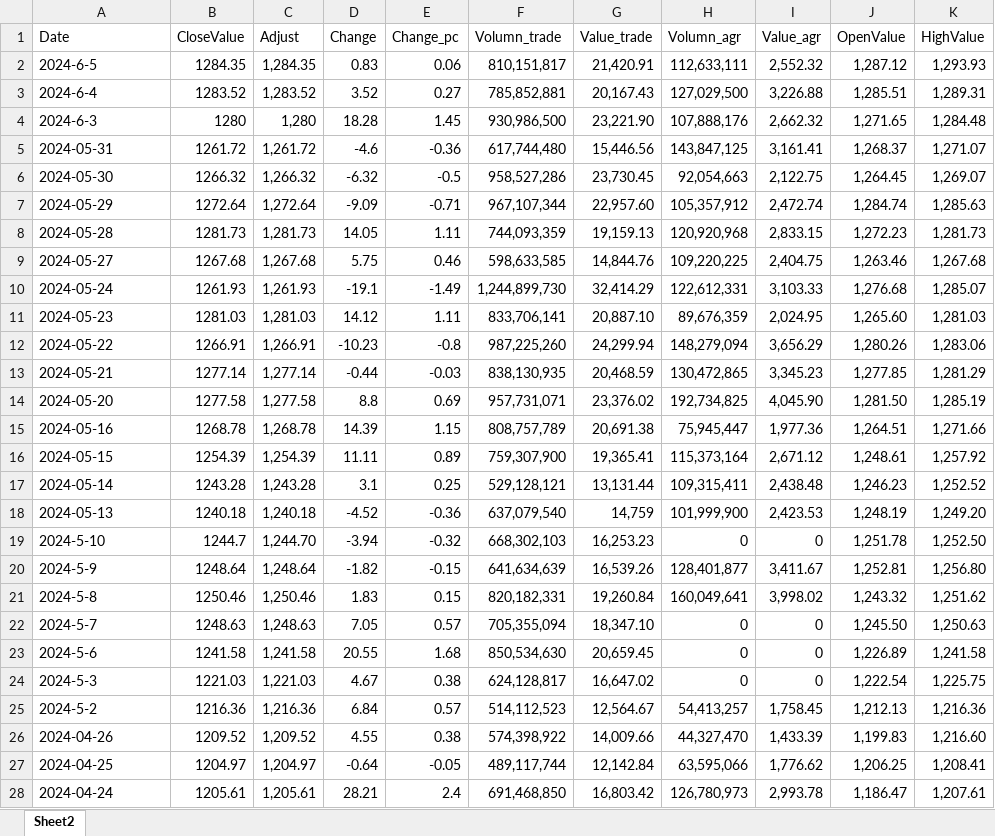
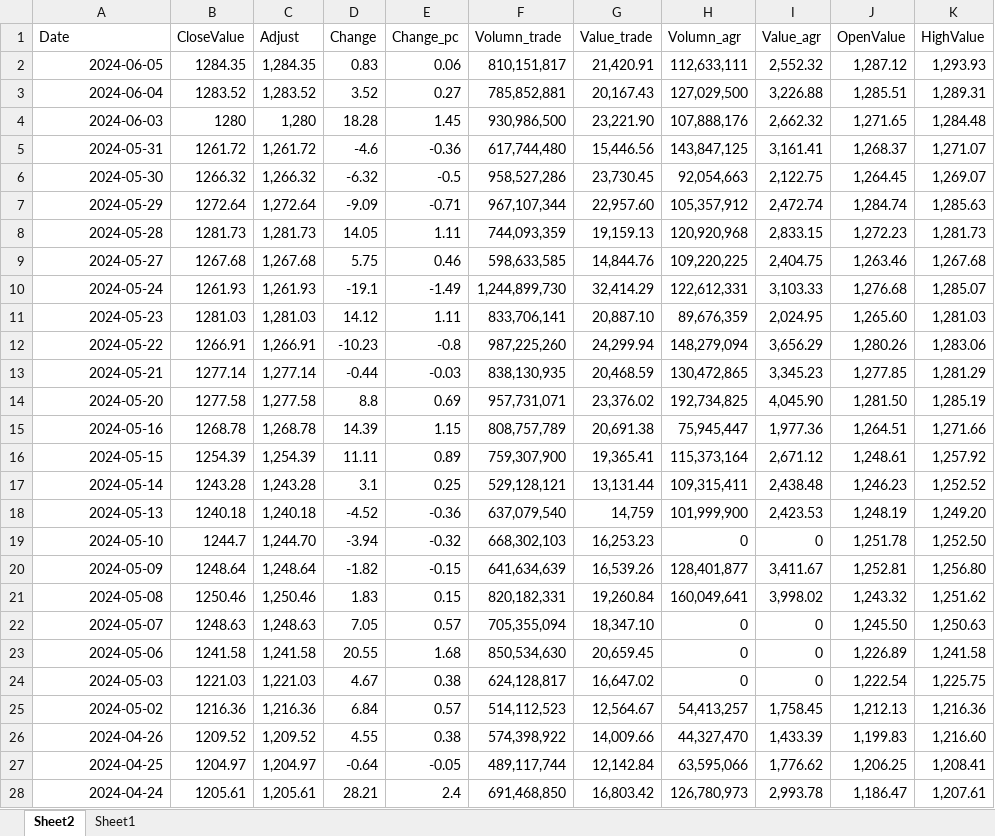
Before and after one commit to thainq1402/H-h-tr-quy-t-nh, an Excel workbook: Market trand prediction/Lich_su_giao_dich.xlsx, sheet Sheet2, drawn as a sheet; only a part is shown; values as stored, in another font and other column widths than the file's, no borders; table styles not drawn; the diff covers the shown part only; the diff names each change by its address in the sheet, - before the commit and + after, or states it on an @@ line.

```diff
--- a/Market trand prediction/Lich_su_giao_dich.xlsx (sheet Sheet2)
+++ b/Market trand prediction/Lich_su_giao_dich.xlsx (sheet Sheet2)
+sheet tab: Sheet1
-A2 (Date): 2024-6-5
+A2 (Date): 2024-06-05
-A3 (Date): 2024-6-4
+A3 (Date): 2024-06-04
-A4 (Date): 2024-6-3
+A4 (Date): 2024-06-03
-A5:A18 alignment: left
+A5:A18 alignment: right
-A19 (Date): 2024-5-10
+A19 (Date): 2024-05-10
-A20 (Date): 2024-5-9
+A20 (Date): 2024-05-09
-A21 (Date): 2024-5-8
+A21 (Date): 2024-05-08
-A22 (Date): 2024-5-7
+A22 (Date): 2024-05-07
-A23 (Date): 2024-5-6
+A23 (Date): 2024-05-06
-A24 (Date): 2024-5-3
+A24 (Date): 2024-05-03
-A25 (Date): 2024-5-2
+A25 (Date): 2024-05-02
-A26:A28 alignment: left
+A26:A28 alignment: right
```
Also changed, not shown: 32 edited cells and cell formats elsewhere in this sheet, 20 other files.
